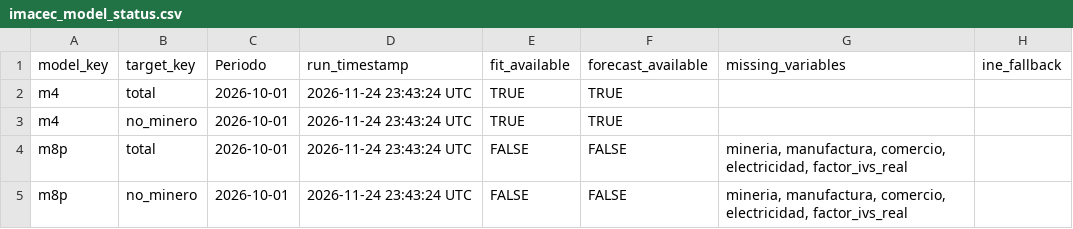
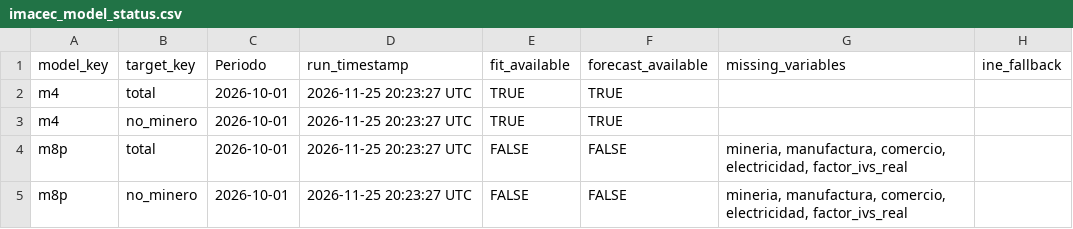
Before and after one commit to mulloav3007/Economics, a CSV file: data/processed/imacec_model_status.csv, drawn as a sheet.

```diff
--- a/data/processed/imacec_model_status.csv
+++ b/data/processed/imacec_model_status.csv
@@ -1,5 +1,5 @@
 model_key,target_key,Periodo,run_timestamp,fit_available,forecast_available,missing_variables,ine_fallback
-m4,total,2026-10-01,2026-11-24 23:43:24 UTC,TRUE,TRUE,,
-m4,no_minero,2026-10-01,2026-11-24 23:43:24 UTC,TRUE,TRUE,,
-m8p,total,2026-10-01,2026-11-24 23:43:24 UTC,FALSE,FALSE,"mineria, manufactura, comercio, electricidad, factor_ivs_real",
-m8p,no_minero,2026-10-01,2026-11-24 23:43:24 UTC,FALSE,FALSE,"mineria, manufactura, comercio, electricidad, factor_ivs_real",
+m4,total,2026-10-01,2026-11-25 20:23:27 UTC,TRUE,TRUE,,
+m4,no_minero,2026-10-01,2026-11-25 20:23:27 UTC,TRUE,TRUE,,
+m8p,total,2026-10-01,2026-11-25 20:23:27 UTC,FALSE,FALSE,"mineria, manufactura, comercio, electricidad, factor_ivs_real",
+m8p,no_minero,2026-10-01,2026-11-25 20:23:27 UTC,FALSE,FALSE,"mineria, manufactura, comercio, electricidad, factor_ivs_real",
```
Also changed, not shown: data/processed/imacec_nowcast_history.csv, data/processed/imacec_nowcast_history_all_models.csv, 35 other files.
